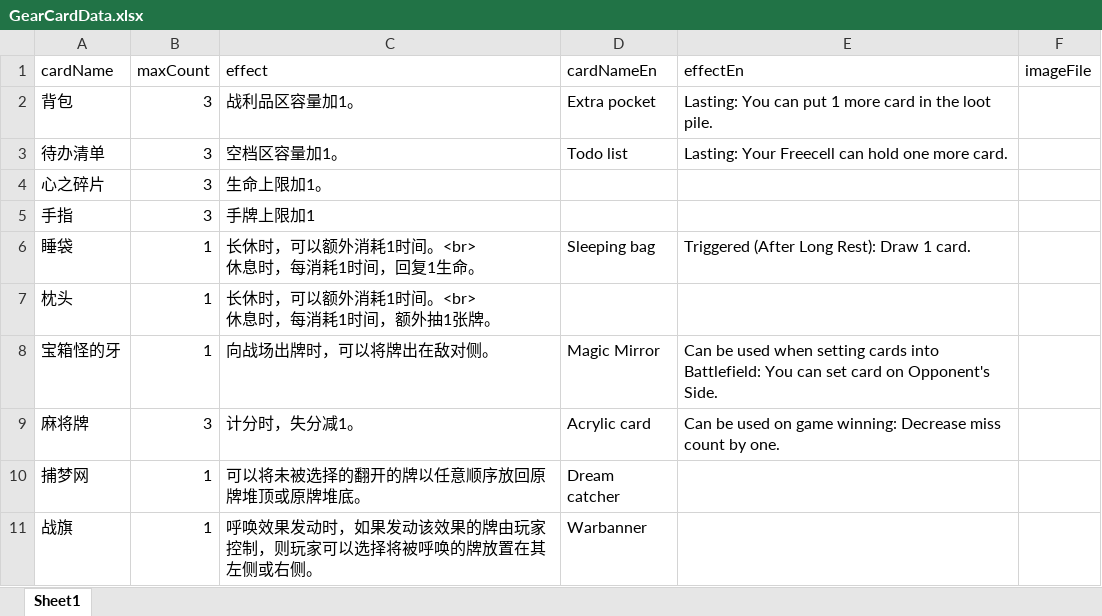
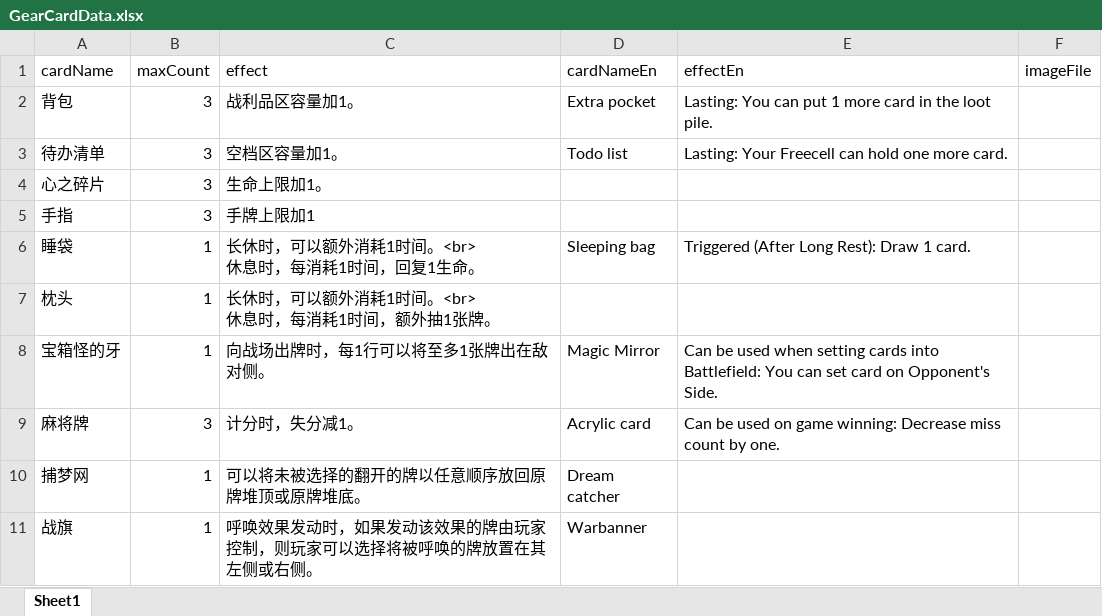
Before and after one commit to TinglePan/DungeonCrawlDeckMasterTTS, an Excel workbook: sheet/GearCardData.xlsx, sheet Sheet1, drawn as a sheet; values as stored, in another font and other column widths than the file's, no borders; the diff names each change by its address in the sheet, - before the commit and + after, or states it on an @@ line.

```diff
--- a/sheet/GearCardData.xlsx (sheet Sheet1)
+++ b/sheet/GearCardData.xlsx (sheet Sheet1)
-C8 (effect): 向战场出牌时，可以将牌出在敌对侧。
+C8 (effect): 向战场出牌时，每1行可以将至多1张牌出在敌对侧。
```
Also changed, not shown: sheet/EventCardData.xlsx, sheet/ItemCardData.xlsx, 2 other files.
